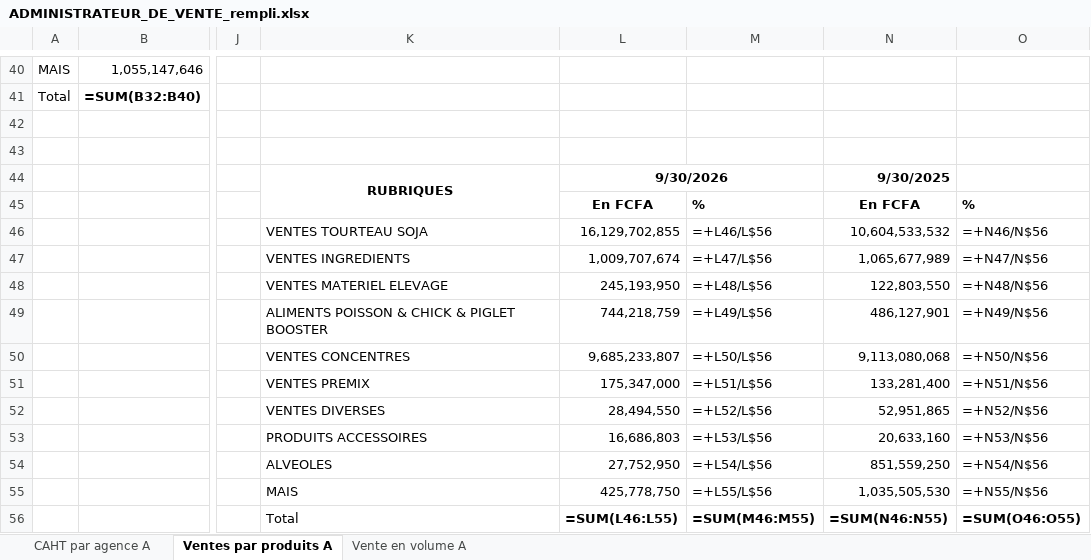
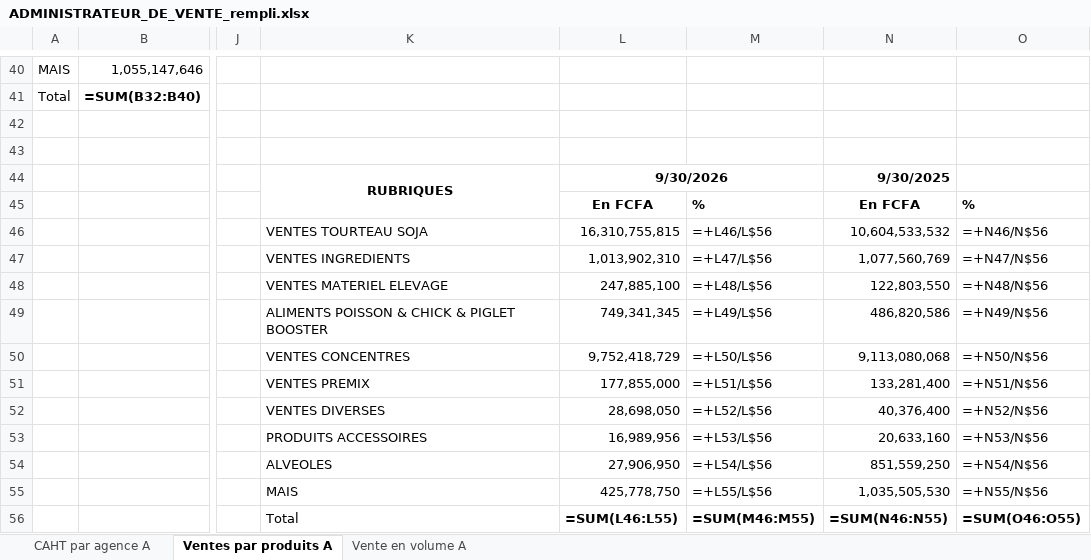
Before and after one commit to frwil/njs-sales-analysis, an Excel workbook: download/ADMINISTRATEUR_DE_VENTE_rempli.xlsx, sheet Ventes par produits A, drawn as a sheet; only a part is shown, gaps mark what is left out; values as stored, in another font and other column widths than the file's, no borders; formulas without a stored value are shown as written; the diff names each change by its address in the sheet, - before the commit and + after, or states it on an @@ line.

```diff
--- a/download/ADMINISTRATEUR_DE_VENTE_rempli.xlsx (sheet Ventes par produits A)
+++ b/download/ADMINISTRATEUR_DE_VENTE_rempli.xlsx (sheet Ventes par produits A)
-L46: 16,129,702,855
+L46: 16,310,755,815
-L47: 1,009,707,674
+L47: 1,013,902,310
-N47: 1,065,677,989
+N47: 1,077,560,769
-L48: 245,193,950
+L48: 247,885,100
-L49: 744,218,759
+L49: 749,341,345
-N49: 486,127,901
+N49: 486,820,586
-L50: 9,685,233,807
+L50: 9,752,418,729
-L51: 175,347,000
+L51: 177,855,000
-L52: 28,494,550
+L52: 28,698,050
-N52: 52,951,865
+N52: 40,376,400
-L53: 16,686,803
+L53: 16,989,956
-L54: 27,752,950
+L54: 27,906,950
```
Also changed, not shown: sheet CAHT par agence A, sheet Vente en volume A, 44 other files.
